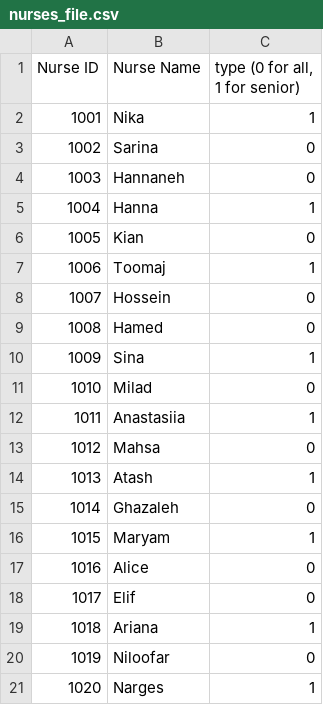
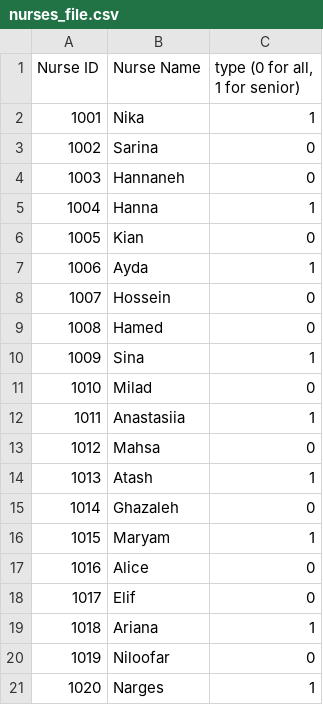
Before and after one commit to hamedmilani/hamedmilani.github.io, a CSV file: projects/helsa/templates/nurses_file.csv, drawn as a sheet.

Commit message:
Update nurses_file.csv

```diff
--- a/projects/helsa/templates/nurses_file.csv
+++ b/projects/helsa/templates/nurses_file.csv
@@ -6,3 +6,3 @@ Nurse ID,Nurse Name,"type (0 for all, 1 for senior)"
 1005,Kian,0
-1006,Toomaj,1
+1006,Ayda,1
 1007,Hossein,0
```
